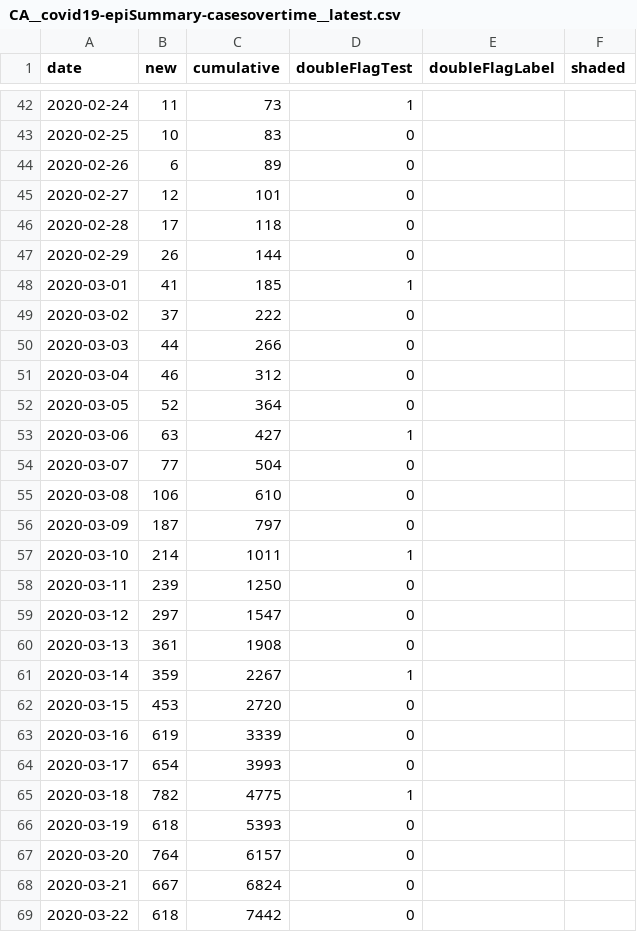
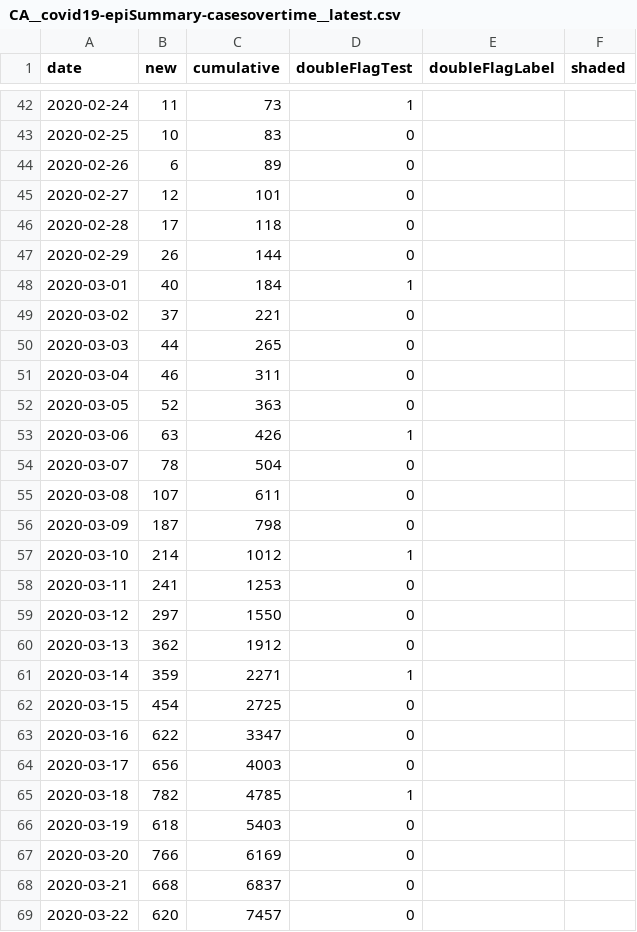
Before and after one commit to dlanger/coronavirus-hc-infobase-archive-OLD, a CSV file: CA__covid19-epiSummary-casesovertime__latest.csv, drawn as a sheet; only a part is shown, gaps mark what is left out; the diff covers the shown part only.

```diff
--- a/CA__covid19-epiSummary-casesovertime__latest.csv
+++ b/CA__covid19-epiSummary-casesovertime__latest.csv
@@ -47,23 +47,23 @@ date,new,cumulative,doubleFlagTest,doubleFlagLabel,shaded
 2020-02-29,26,144,0,,
-2020-03-01,41,185,1,,
-2020-03-02,37,222,0,,
-2020-03-03,44,266,0,,
-2020-03-04,46,312,0,,
-2020-03-05,52,364,0,,
-2020-03-06,63,427,1,,
-2020-03-07,77,504,0,,
-2020-03-08,106,610,0,,
-2020-03-09,187,797,0,,
-2020-03-10,214,1011,1,,
-2020-03-11,239,1250,0,,
-2020-03-12,297,1547,0,,
-2020-03-13,361,1908,0,,
-2020-03-14,359,2267,1,,
-2020-03-15,453,2720,0,,
-2020-03-16,619,3339,0,,
-2020-03-17,654,3993,0,,
-2020-03-18,782,4775,1,,
-2020-03-19,618,5393,0,,
-2020-03-20,764,6157,0,,
-2020-03-21,667,6824,0,,
-2020-03-22,618,7442,0,,
+2020-03-01,40,184,1,,
+2020-03-02,37,221,0,,
+2020-03-03,44,265,0,,
+2020-03-04,46,311,0,,
+2020-03-05,52,363,0,,
+2020-03-06,63,426,1,,
+2020-03-07,78,504,0,,
+2020-03-08,107,611,0,,
+2020-03-09,187,798,0,,
+2020-03-10,214,1012,1,,
+2020-03-11,241,1253,0,,
+2020-03-12,297,1550,0,,
+2020-03-13,362,1912,0,,
+2020-03-14,359,2271,1,,
+2020-03-15,454,2725,0,,
+2020-03-16,622,3347,0,,
+2020-03-17,656,4003,0,,
+2020-03-18,782,4785,1,,
+2020-03-19,618,5403,0,,
+2020-03-20,766,6169,0,,
+2020-03-21,668,6837,0,,
+2020-03-22,620,7457,0,,
```
Also changed, not shown: 77 edited cells elsewhere in this file, 2 other files.
